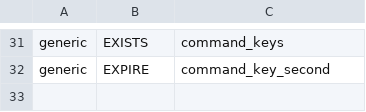
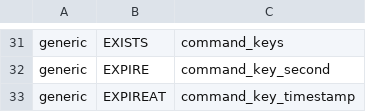
Before and after one commit to laixintao/iredis, a CSV file: command_syntax.csv, drawn as a sheet; only a part is shown, gaps mark what is left out; the diff names each change by its address in the sheet, - before the commit and + after, or states it on an @@ line.

Commit message:
add command EXPIREAT

```diff
--- a/command_syntax.csv
+++ b/command_syntax.csv
+row 33: generic | EXPIREAT | command_key_timestamp
```
Also changed, not shown: 2 other files.
